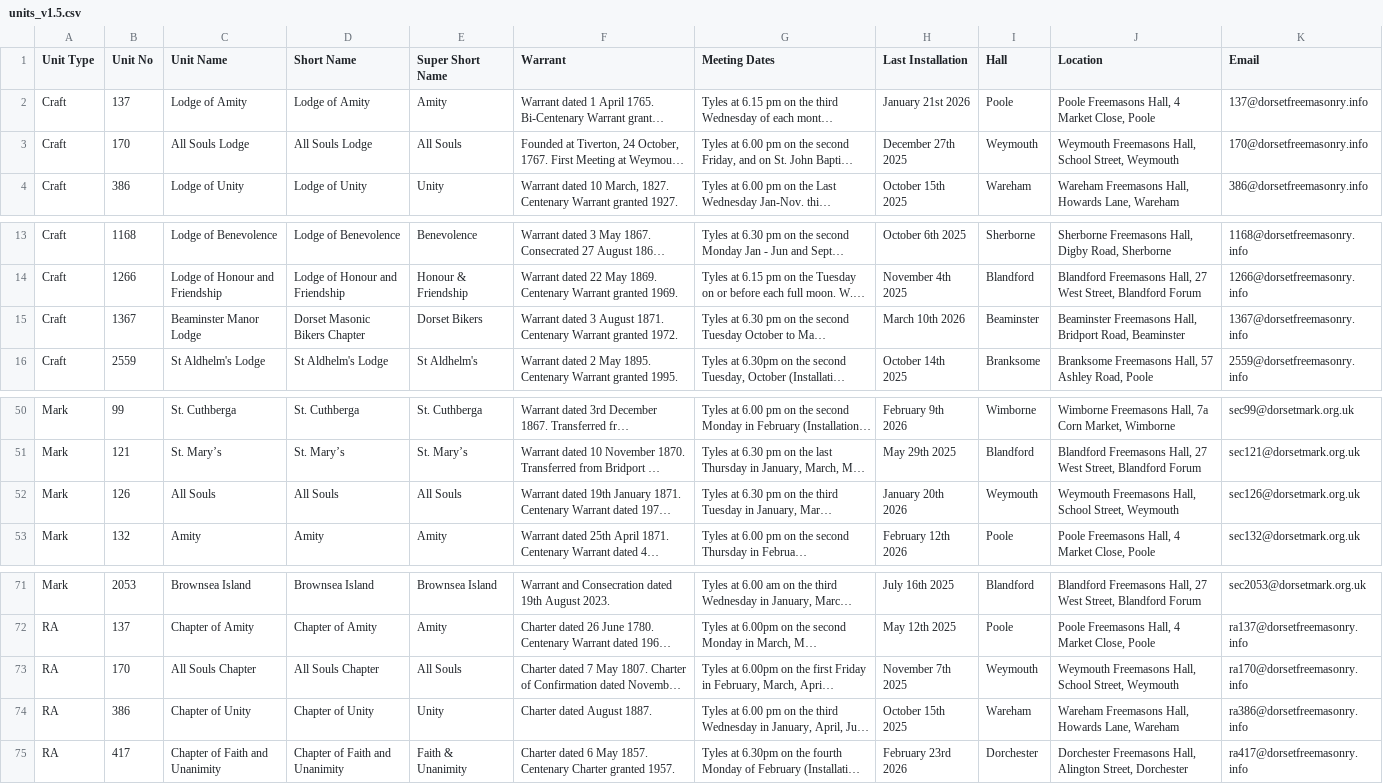
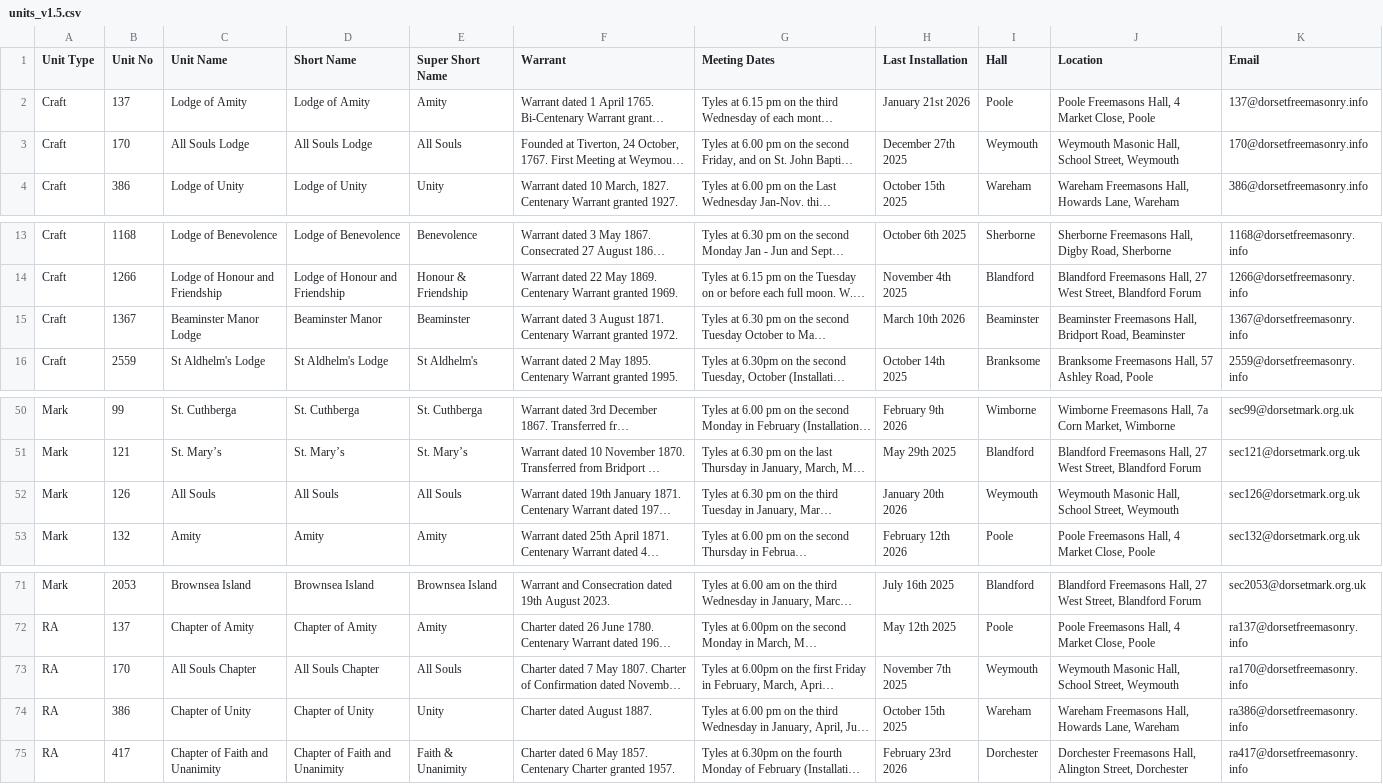
Before and after one commit to webpurity-dev/masonic-calendar, a CSV file: document/data/units_v1.5.csv, drawn as a sheet; only a part is shown, gaps mark what is left out; long unchanged cells end in …; the diff names each change by its address in the sheet, - before the commit and + after, or states it on an @@ line.

```diff
--- a/document/data/units_v1.5.csv
+++ b/document/data/units_v1.5.csv
-J3 (Location): Weymouth Freemasons Hall, School…
+J3 (Location): Weymouth Masonic Hall, School…
-D15 (Short Name): Dorset Masonic Bikers Chapter
+D15 (Short Name): Beaminster Manor
-E15 (Super Short Name): Dorset Bikers
+E15 (Super Short Name): Beaminster
-J52 (Location): Weymouth Freemasons Hall, School…
+J52 (Location): Weymouth Masonic Hall, School…
-J73 (Location): Weymouth Freemasons Hall, School…
+J73 (Location): Weymouth Masonic Hall, School…
```
Also changed, not shown: 4 other files.
